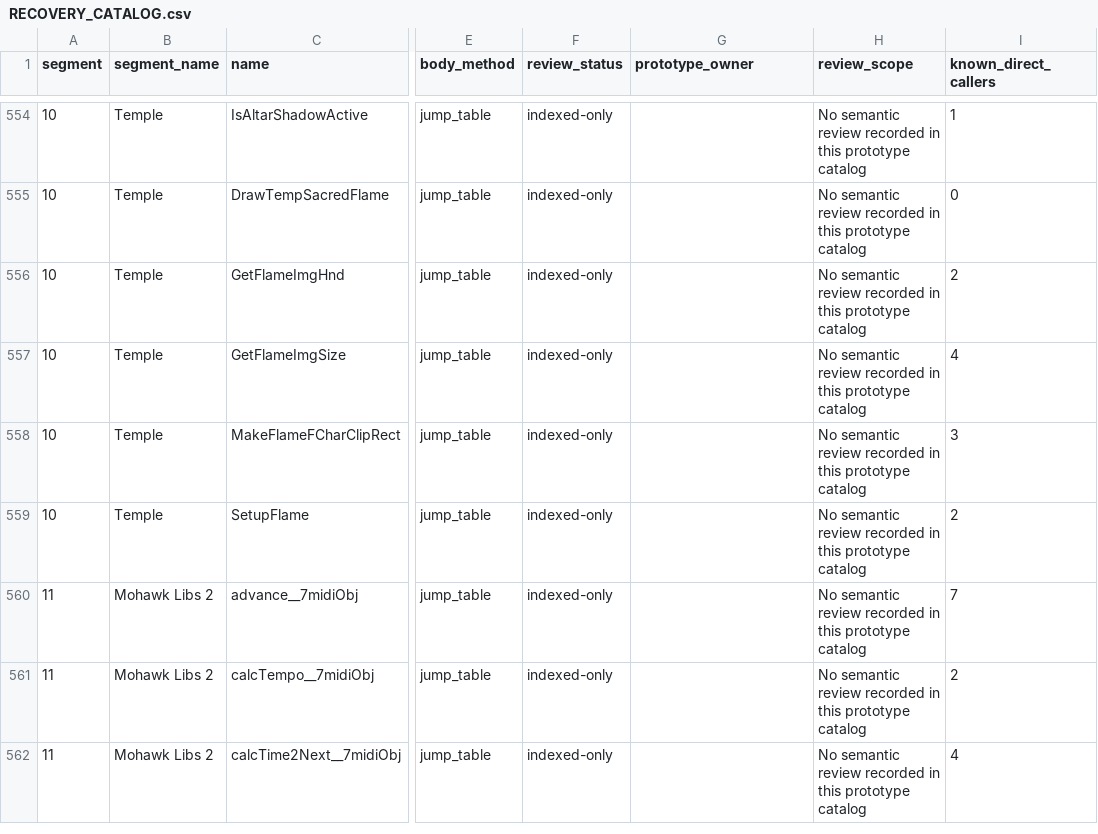
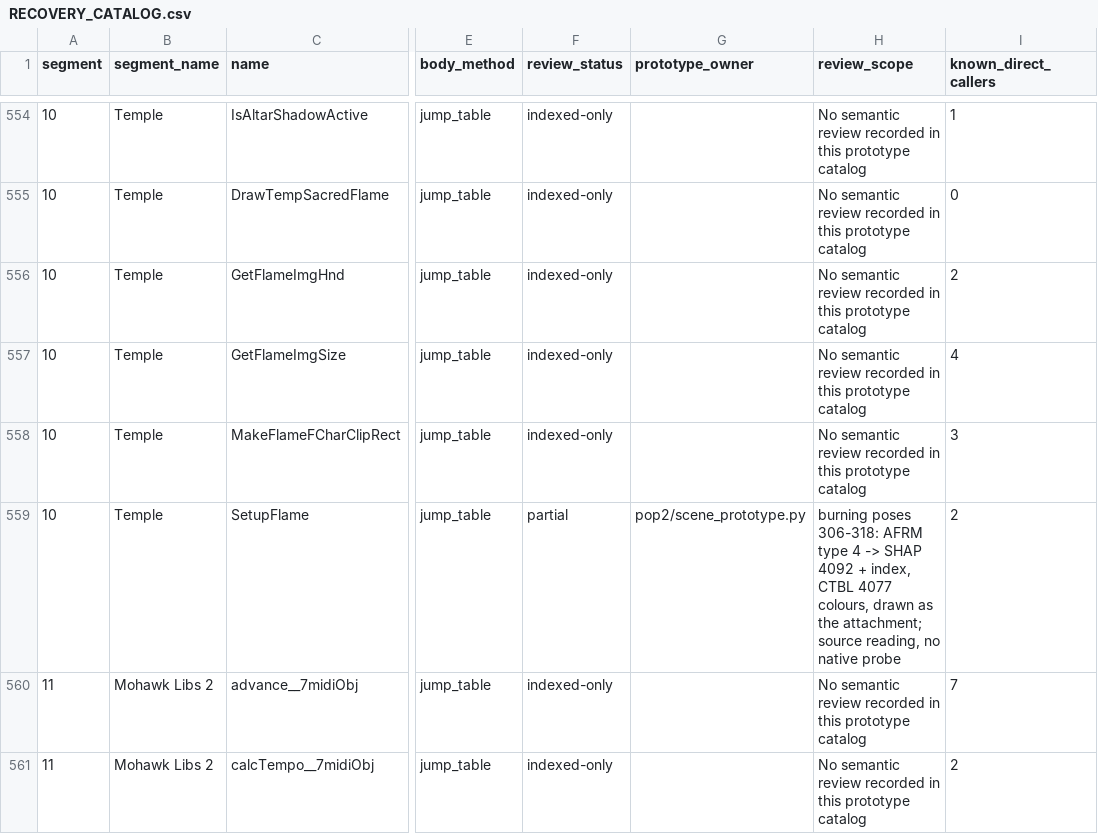
Before and after one commit to Pessegos/prince-of-persia-2-macintosh-native, a CSV file: docs/RECOVERY_CATALOG.csv, drawn as a sheet; only a part is shown, gaps mark what is left out; the shorter side is filled out with more unchanged rows; the diff names each change by its address in the sheet, - before the commit and + after, or states it on an @@ line.

Commit message:
Temple altar: the burning Prince's flame (SetupFlame 10:2fbe, AFRM type 4)
Poses 306-318 draw SHAP 4092 + the AFRM index at palette base 224 (Kid
CTBL 4077) with the record's offsets, in place of the sword attachment.

```diff
--- a/docs/RECOVERY_CATALOG.csv
+++ b/docs/RECOVERY_CATALOG.csv
-F559 (review_status): indexed-only
+F559 (review_status): partial
-G559 (prototype_owner): (empty)
+G559 (prototype_owner): pop2/scene_prototype.py
-H559 (review_scope): No semantic review recorded in this prototype catalog
+H559 (review_scope): burning poses 306-318: AFRM type 4 -> SHAP 4092 + index, CTBL 4077 colours, drawn as the attachment; source reading, no native probe
```
Also changed, not shown: 6 other files.
